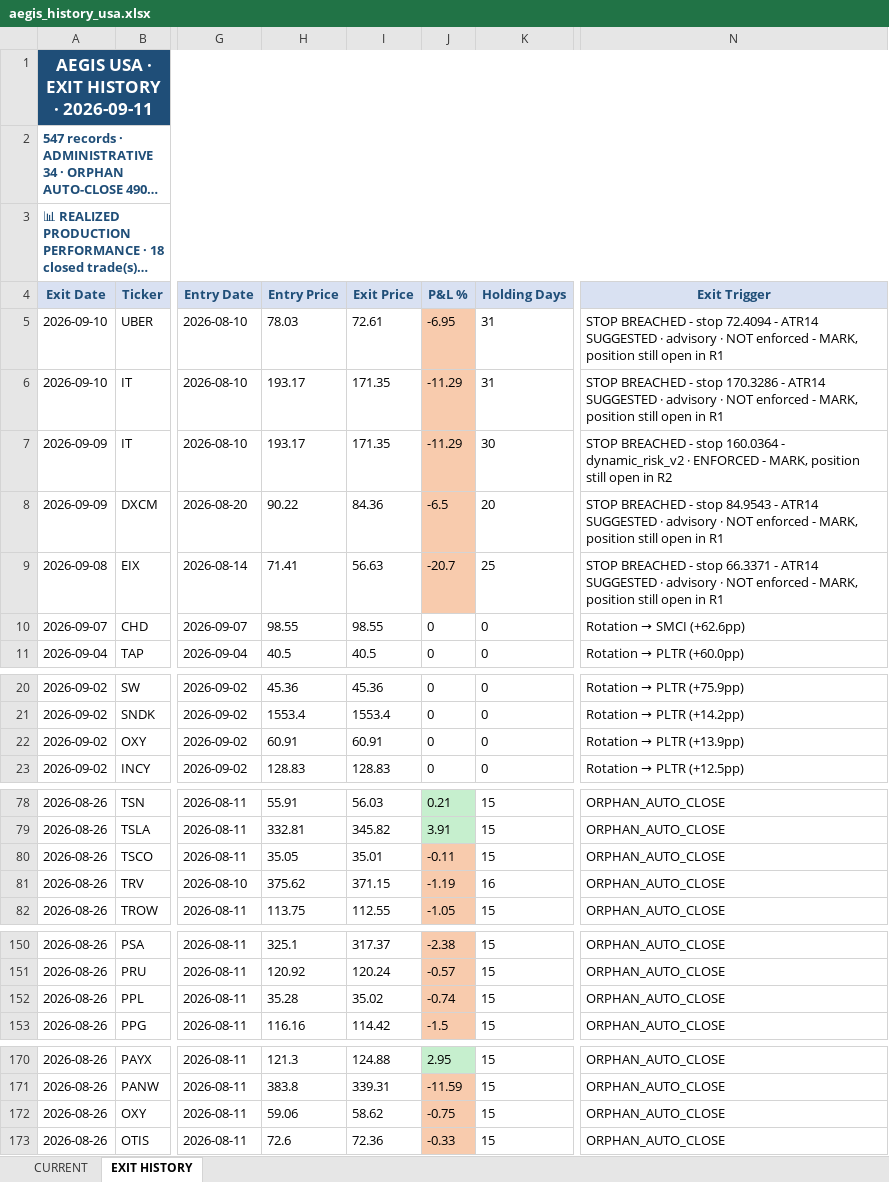
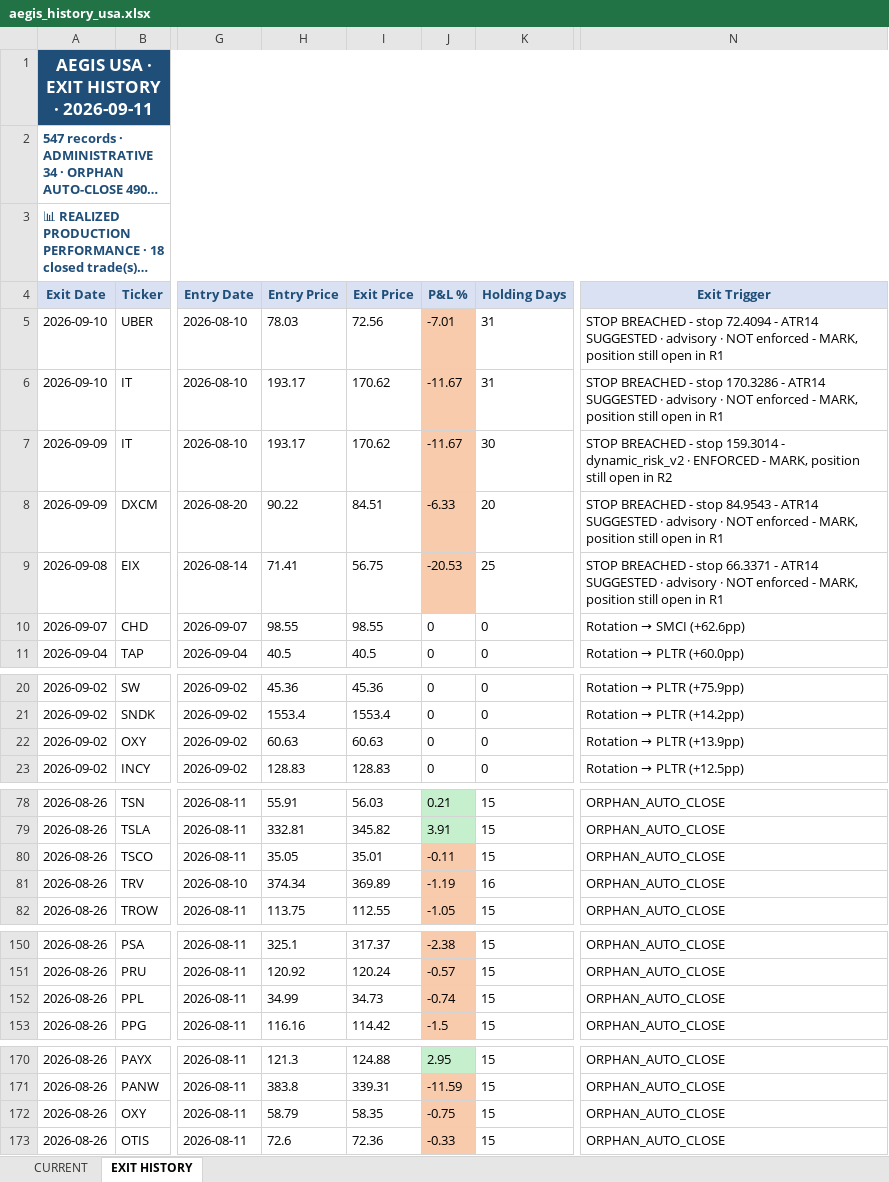
Before and after one commit to gujja330/NexaQuant, an Excel workbook: reports/telegram/aegis_history_usa.xlsx, sheet EXIT HISTORY, drawn as a sheet; only a part is shown, gaps mark what is left out; long unchanged cells end in …; values as stored, in another font and other column widths than the file's, no borders; the diff covers the shown part only; the diff names each change by its address in the sheet, - before the commit and + after, or states it on an @@ line.

```diff
--- a/reports/telegram/aegis_history_usa.xlsx (sheet EXIT HISTORY)
+++ b/reports/telegram/aegis_history_usa.xlsx (sheet EXIT HISTORY)
-I5 (Exit Price): 72.61
+I5 (Exit Price): 72.56
-J5 (P&L %): -6.95
+J5 (P&L %): -7.01
-I6:I7 (Exit Price): 171.35
+I6:I7 (Exit Price): 170.62
-J6:J7 (P&L %): -11.29
+J6:J7 (P&L %): -11.67
-N7 (Exit Trigger): …- stop 160.0364 - dynamic_risk_v2…
+N7 (Exit Trigger): …- stop 159.3014 - dynamic_risk_v2…
-I8 (Exit Price): 84.36
+I8 (Exit Price): 84.51
-J8 (P&L %): -6.5
+J8 (P&L %): -6.33
-I9 (Exit Price): 56.63
+I9 (Exit Price): 56.75
-J9 (P&L %): -20.7
+J9 (P&L %): -20.53
-H22 (Entry Price): 60.91
+H22 (Entry Price): 60.63
-I22 (Exit Price): 60.91
+I22 (Exit Price): 60.63
-H81 (Entry Price): 375.62
+H81 (Entry Price): 374.34
-I81 (Exit Price): 371.15
+I81 (Exit Price): 369.89
-H152 (Entry Price): 35.28
+H152 (Entry Price): 34.99
-I152 (Exit Price): 35.02
+I152 (Exit Price): 34.73
-H172 (Entry Price): 59.06
+H172 (Entry Price): 58.79
-I172 (Exit Price): 58.62
+I172 (Exit Price): 58.35
```
Also changed, not shown: 12 edited cells elsewhere in this sheet, sheet CURRENT, reports/telegram/aegis_history_india.xlsx, 4 other files.
